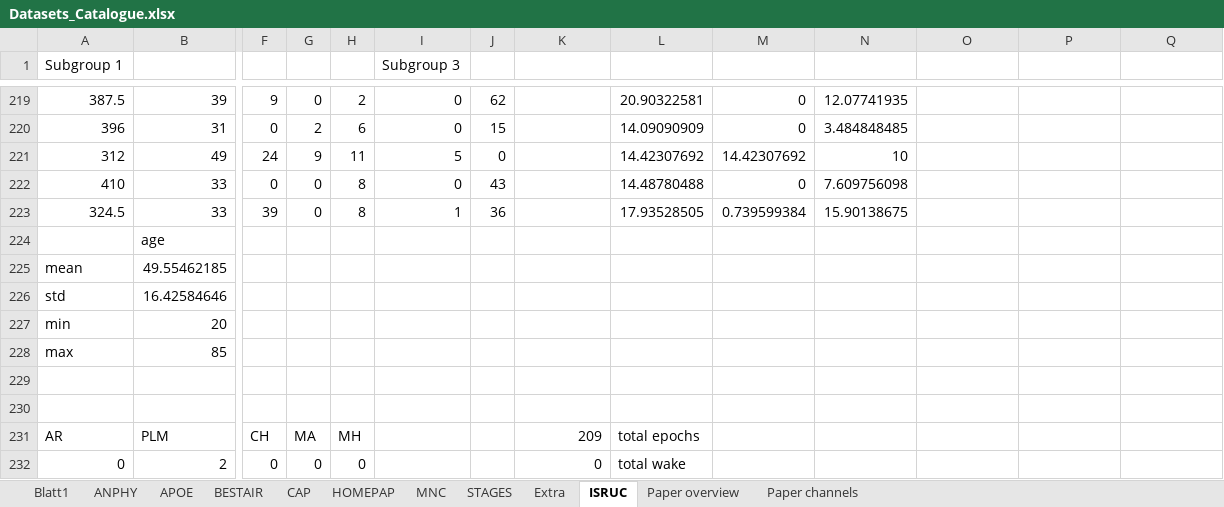
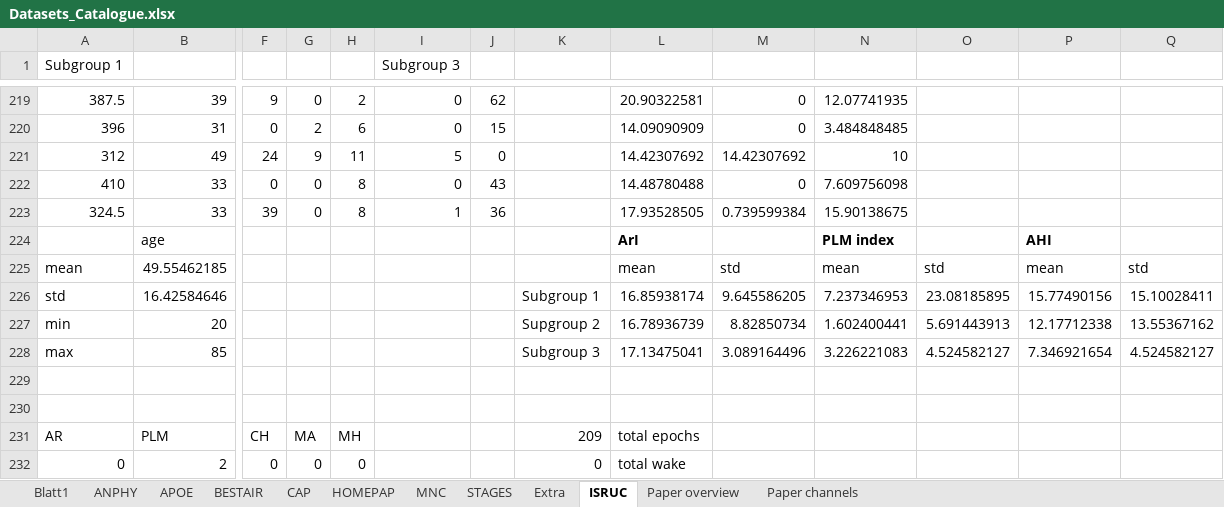
Before and after one commit to mtec-TUB/pillowcase, an Excel workbook: Datasets_Catalogue.xlsx, sheet ISRUC, drawn as a sheet; only a part is shown, gaps mark what is left out; values as stored, in another font and other column widths than the file's, no borders; removed rows and columns are numbered as before the commit, all else as after; rows hold the shown columns only; the diff names each change by its address in the sheet, - before the commit and + after, or states it on an @@ line.

```diff
--- a/Datasets_Catalogue.xlsx (sheet ISRUC)
+++ b/Datasets_Catalogue.xlsx (sheet ISRUC)
-L224: (empty)
+L224: ArI
-N224: (empty)
+N224: PLM index
-P224: (empty)
+P224: AHI
-L225: (empty)
+L225: mean
-M225: (empty)
+M225: std
-N225: (empty)
+N225: mean
-O225: (empty)
+O225: std
-P225: (empty)
+P225: mean
-Q225: (empty)
+Q225: std
-K226: (empty)
+K226: Subgroup 1
-L226: (empty)
+L226: 16.85938174
-M226: (empty)
+M226: 9.645586205
-N226: (empty)
+N226: 7.237346953
-O226: (empty)
+O226: 23.08185895
-P226: (empty)
+P226: 15.77490156
-Q226: (empty)
+Q226: 15.10028411
-row 227: min | 20
-row 228: max | 85
+row 227: min | 20 |  |  |  |  |  | Supgroup 2 | 16.78936739 | 8.82850734 | 1.602400441 | 5.691443913 | 12.17712338 | 13.55367162
+row 228: max | 85 |  |  |  |  |  | Subgroup 3 | 17.13475041 | 3.089164496 | 3.226221083 | 4.524582127 | 7.346921654 | 4.524582127
```
Also changed, not shown: sheet Paper overview, sheet Paper channels.
